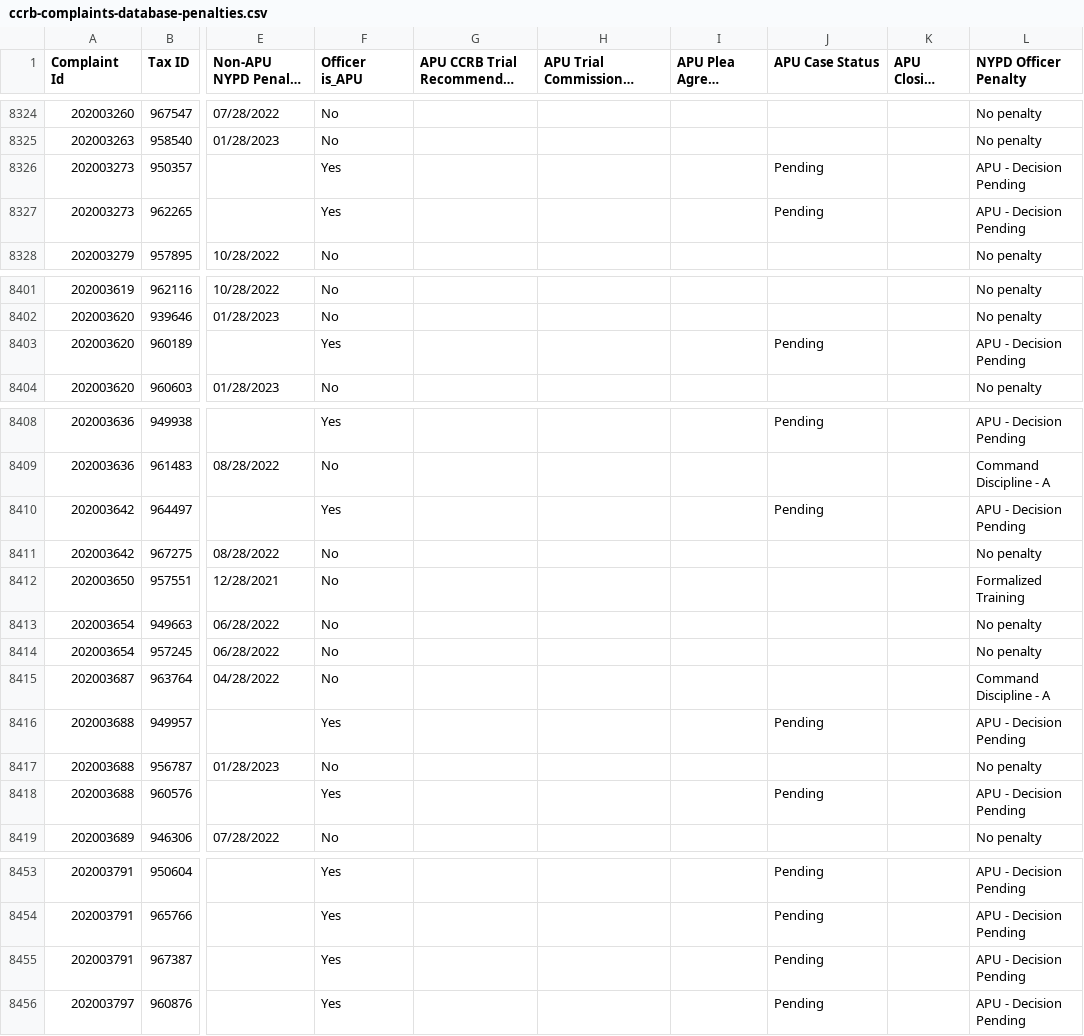
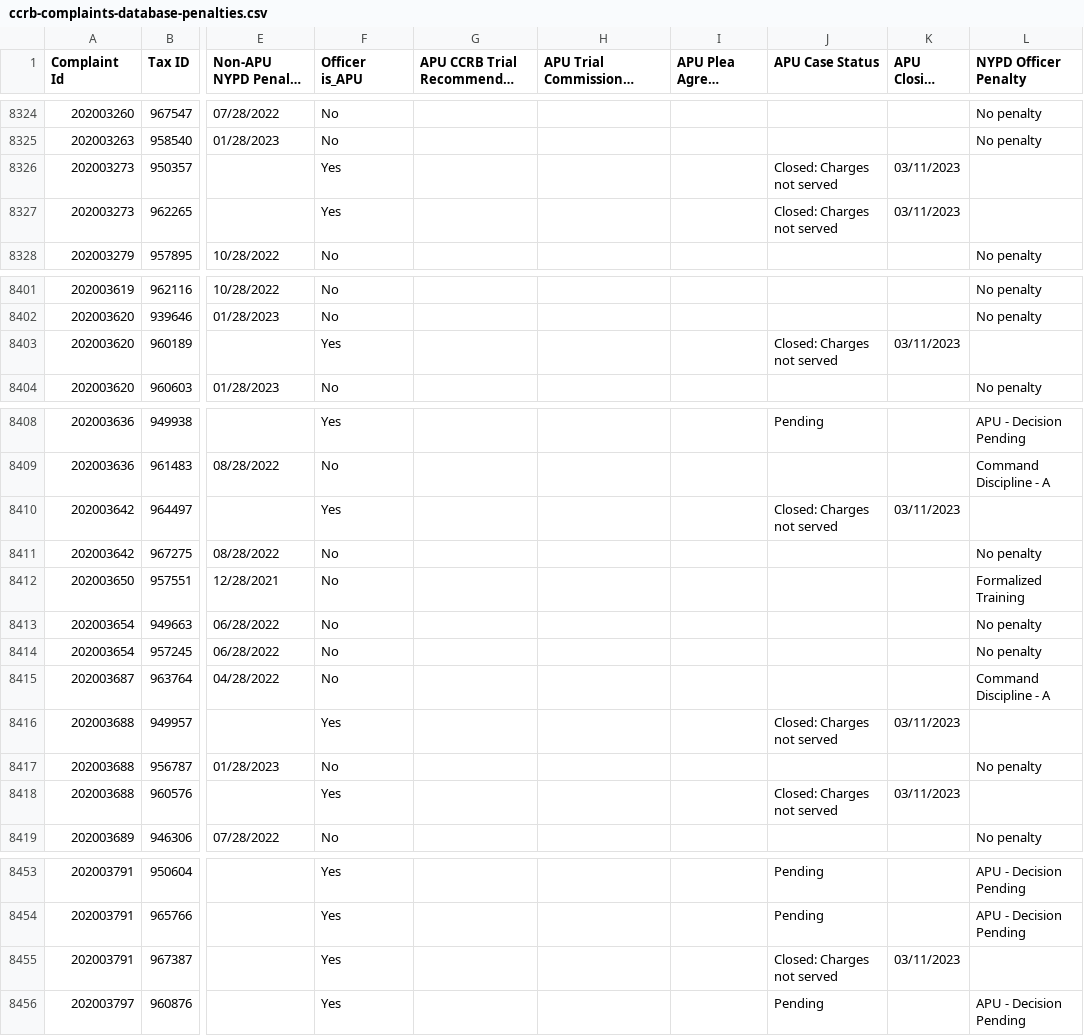
Before and after one commit to ryanwatkins/ccrb-complaints-database, a CSV file: ccrb-complaints-database-penalties.csv, drawn as a sheet; only a part is shown, gaps mark what is left out; long unchanged cells end in …; the diff covers the shown part only; the diff names each change by its address in the sheet, - before the commit and + after, or states it on an @@ line.

```diff
--- a/ccrb-complaints-database-penalties.csv
+++ b/ccrb-complaints-database-penalties.csv
-J8326:J8327 (APU Case Status): Pending
+J8326:J8327 (APU Case Status): Closed: Charges not served
-K8326:K8327 (APU Closing Date): (empty)
+K8326:K8327 (APU Closing Date): 03/11/2023
-L8326:L8327 (NYPD Officer Penalty): APU - Decision Pending
+L8326:L8327 (NYPD Officer Penalty): (empty)
-J8403 (APU Case Status): Pending
+J8403 (APU Case Status): Closed: Charges not served
-K8403 (APU Closing Date): (empty)
+K8403 (APU Closing Date): 03/11/2023
-L8403 (NYPD Officer Penalty): APU - Decision Pending
+L8403 (NYPD Officer Penalty): (empty)
-J8410 (APU Case Status): Pending
+J8410 (APU Case Status): Closed: Charges not served
-K8410 (APU Closing Date): (empty)
+K8410 (APU Closing Date): 03/11/2023
-L8410 (NYPD Officer Penalty): APU - Decision Pending
+L8410 (NYPD Officer Penalty): (empty)
-J8416 (APU Case Status): Pending
+J8416 (APU Case Status): Closed: Charges not served
-K8416 (APU Closing Date): (empty)
+K8416 (APU Closing Date): 03/11/2023
-L8416 (NYPD Officer Penalty): APU - Decision Pending
+L8416 (NYPD Officer Penalty): (empty)
-J8418 (APU Case Status): Pending
+J8418 (APU Case Status): Closed: Charges not served
-K8418 (APU Closing Date): (empty)
+K8418 (APU Closing Date): 03/11/2023
-L8418 (NYPD Officer Penalty): APU - Decision Pending
+L8418 (NYPD Officer Penalty): (empty)
-J8455 (APU Case Status): Pending
+J8455 (APU Case Status): Closed: Charges not served
-K8455 (APU Closing Date): (empty)
+K8455 (APU Closing Date): 03/11/2023
-L8455 (NYPD Officer Penalty): APU - Decision Pending
+L8455 (NYPD Officer Penalty): (empty)
```
Also changed, not shown: 3 edited cells elsewhere in this file.
